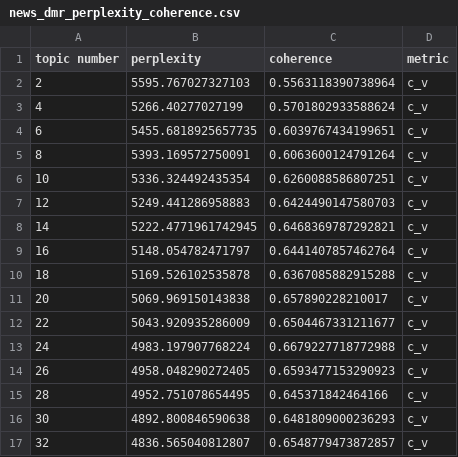
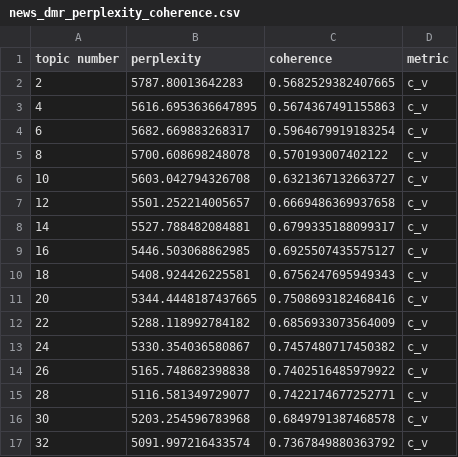
Before and after one commit to textmining-org/topic-forecasting, a CSV file: topic_modeling/opt_num_topics/news_dmr_perplexity_coherence.csv, drawn as a sheet; only a part is shown; the diff covers the shown part only.

```diff
--- a/topic_modeling/opt_num_topics/news_dmr_perplexity_coherence.csv
+++ b/topic_modeling/opt_num_topics/news_dmr_perplexity_coherence.csv
@@ -1,17 +1,17 @@
 topic number,perplexity,coherence,metric
-2,5595.767027327103,0.5563118390738964,c_v
-4,5266.40277027199,0.5701802933588624,c_v
-6,5455.6818925657735,0.6039767434199651,c_v
-8,5393.169572750091,0.6063600124791264,c_v
-10,5336.324492435354,0.6260088586807251,c_v
-12,5249.441286958883,0.6424490147580703,c_v
-14,5222.4771961742945,0.6468369787292821,c_v
-16,5148.054782471797,0.6441407857462764,c_v
-18,5169.526102535878,0.6367085882915288,c_v
-20,5069.969150143838,0.657890228210017,c_v
-22,5043.920935286009,0.6504467331211677,c_v
-24,4983.197907768224,0.6679227718772988,c_v
-26,4958.048290272405,0.6593477153290923,c_v
-28,4952.751078654495,0.645371842464166,c_v
-30,4892.800846590638,0.6481809000236293,c_v
-32,4836.565040812807,0.6548779473872857,c_v
+2,5787.80013642283,0.5682529382407665,c_v
+4,5616.6953636647895,0.5674367491155863,c_v
+6,5682.669883268317,0.5964679919183254,c_v
+8,5700.608698248078,0.570193007402122,c_v
+10,5603.042794326708,0.6321367132663727,c_v
+12,5501.252214005657,0.6669486369937658,c_v
+14,5527.788482084881,0.6799335188099317,c_v
+16,5446.503068862985,0.6925507435575127,c_v
+18,5408.924426225581,0.6756247695949343,c_v
+20,5344.4448187437665,0.7508693182468416,c_v
+22,5288.118992784182,0.6856933073564009,c_v
+24,5330.354036580867,0.7457480717450382,c_v
+26,5165.748682398838,0.7402516485979922,c_v
+28,5116.581349729077,0.7422174677252771,c_v
+30,5203.254596783968,0.6849791387468578,c_v
+32,5091.997216433574,0.7367849880363792,c_v
```
Also changed, not shown: 25 removed rows and 18 edited cells elsewhere in this file, topic_modeling/opt_num_topics/news_lda_perplexity_coherence.csv, 2 other files.
